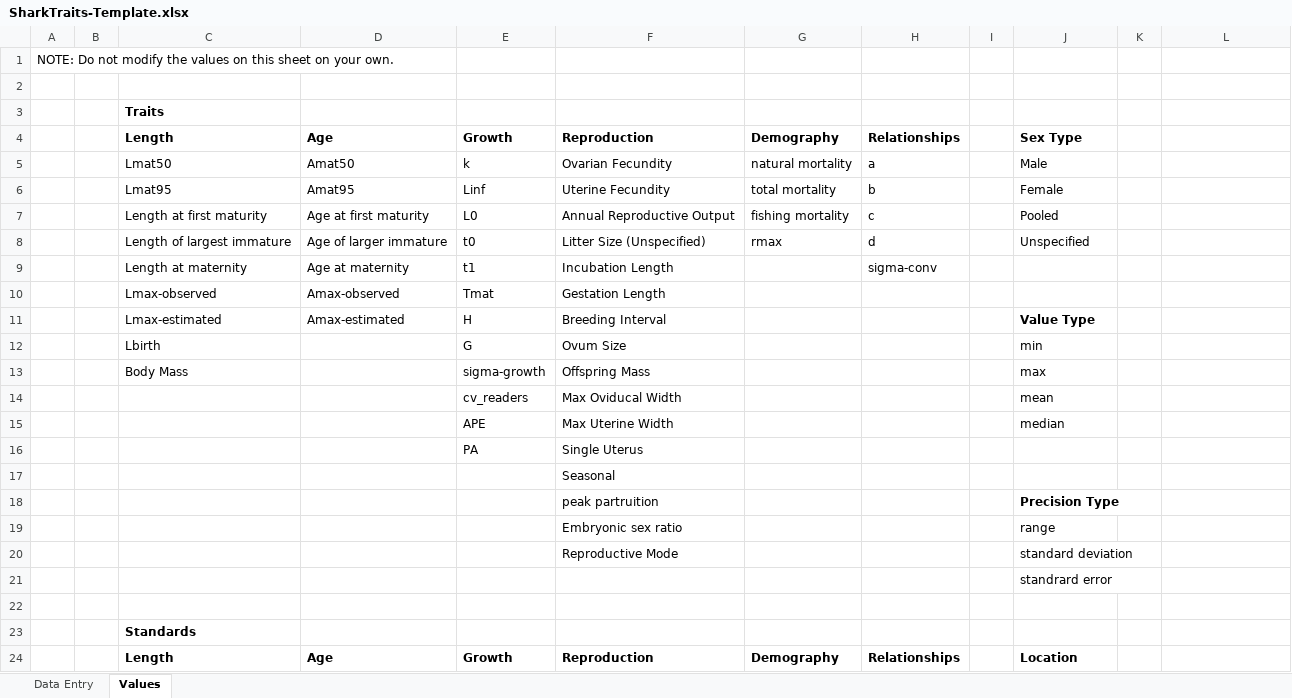
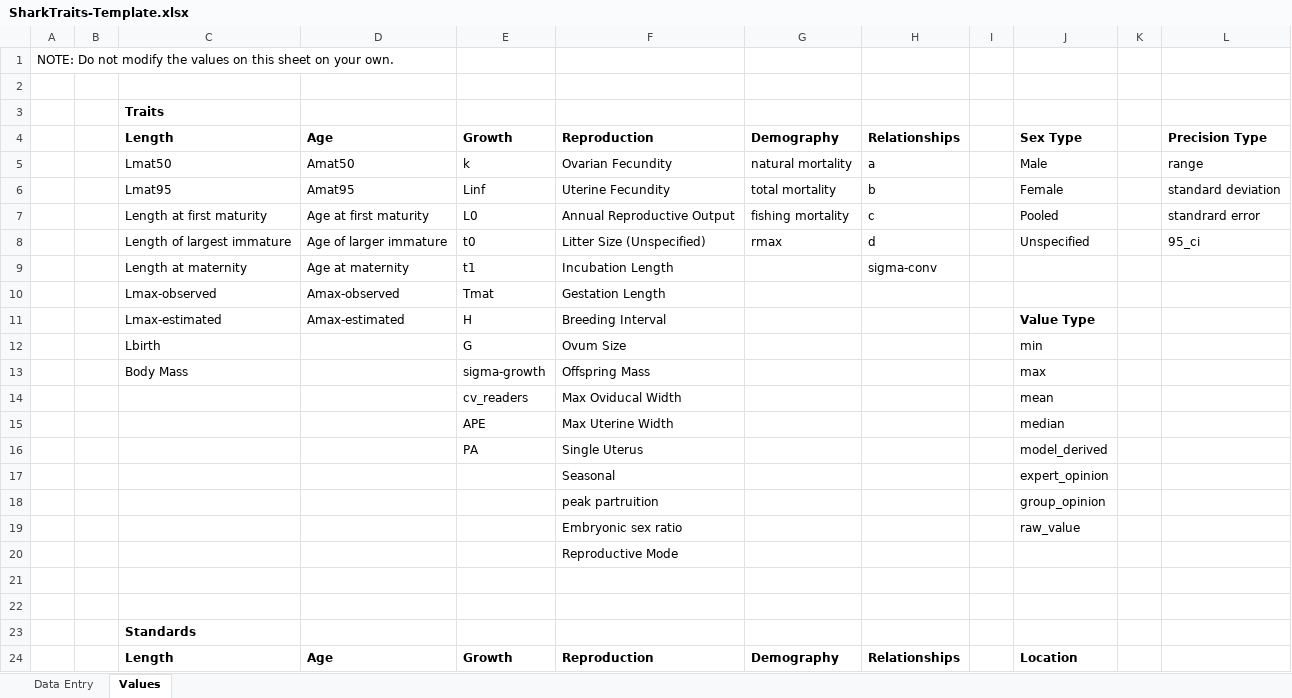
Before and after one commit to creeas/SharkTraits, an Excel workbook: SharkTraits-Template.xlsx, sheet Values, drawn as a sheet; only a part is shown; values as stored, in another font and other column widths than the file's, no borders; table styles not drawn; the diff names each change by its address in the sheet, - before the commit and + after, or states it on an @@ line.

Commit message:
Add files via upload
Added missing value_type and precision_type options

```diff
--- a/SharkTraits-Template.xlsx (sheet Values)
+++ b/SharkTraits-Template.xlsx (sheet Values)
-L4: (empty)
+L4: Precision Type
-L5: (empty)
+L5: range
-L6: (empty)
+L6: standard deviation
-L7: (empty)
+L7: standrard error
-L8: (empty)
+L8: 95_ci
-J16: (empty)
+J16: model_derived
-J17: (empty)
+J17: expert_opinion
-J18: Precision Type
+J18: group_opinion
-J18 bold: on
+J18 bold: off
-J19: range
+J19: raw_value
-J20: standard deviation
+J20: (empty)
-J21: standrard error
+J21: (empty)
```
